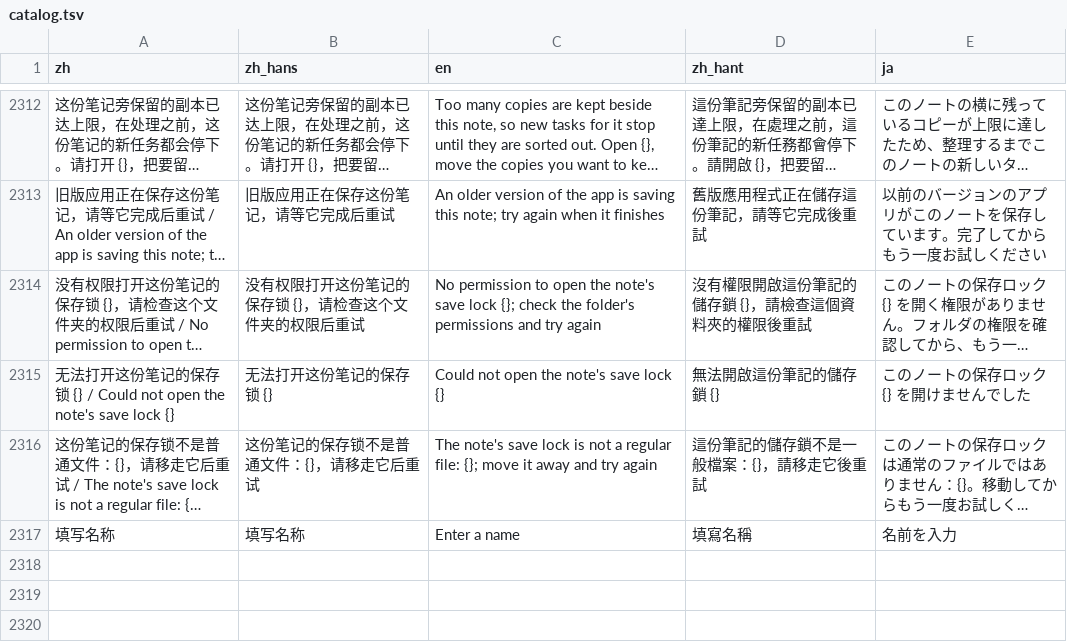
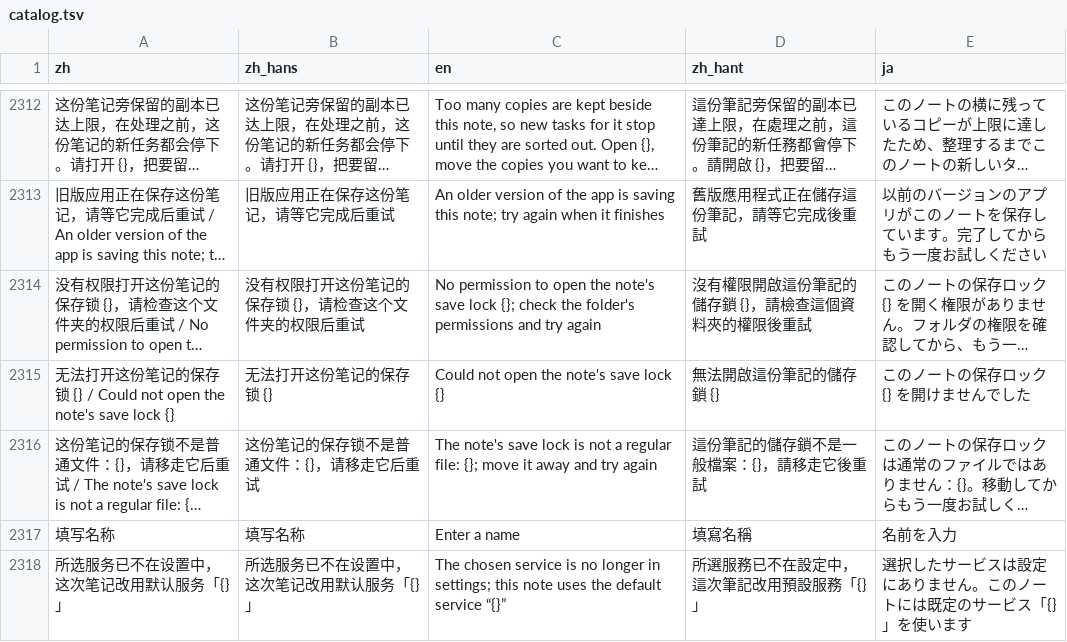
Before and after one commit to mizorewww/course2md, a TSV file: i18n/catalog.tsv, drawn as a sheet; only a part is shown, gaps mark what is left out; long unchanged cells end in …; the diff names each change by its address in the sheet, - before the commit and + after, or states it on an @@ line.

```diff
--- a/i18n/catalog.tsv
+++ b/i18n/catalog.tsv
+row 2318: 所选服务已不在设置中，这次笔记改用默认服务「{}」 | 所选服务已不在设置中，这次笔记改用默认服务「{}」 | The chosen service is no longer in settings; this note uses the default service “{}” | 所選服務已不在設定中，這次筆記改用預設服務「{}」 | 選択したサービスは設定にありません。このノートには既定のサービス「{}」を使います
```
Also changed, not shown: 1 other file.
